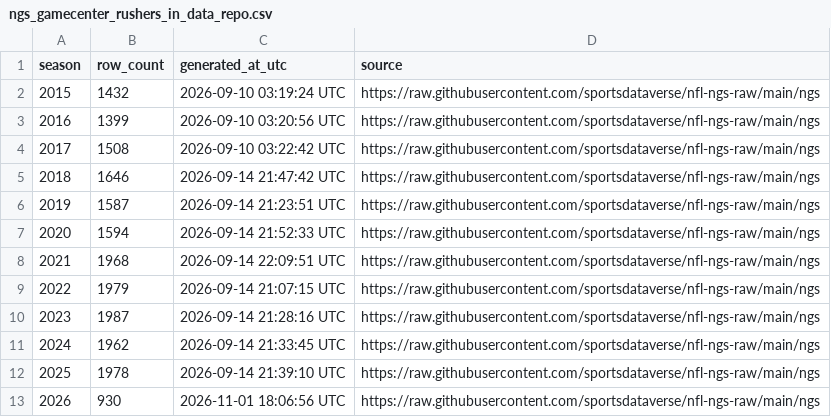
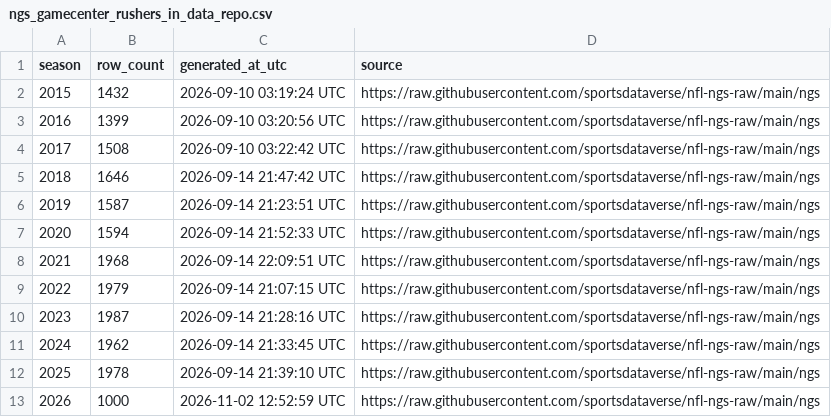
Before and after one commit to sportsdataverse/nfl-ngs-data, a CSV file: ngs/gamecenter_rushers/ngs_gamecenter_rushers_in_data_repo.csv, drawn as a sheet.

```diff
--- a/ngs/gamecenter_rushers/ngs_gamecenter_rushers_in_data_repo.csv
+++ b/ngs/gamecenter_rushers/ngs_gamecenter_rushers_in_data_repo.csv
@@ -12,2 +12,2 @@ season,row_count,generated_at_utc,source
 2025,1978,2026-09-14 21:39:10 UTC,https://raw.githubusercontent.com/sportsdataverse/nfl-ngs-raw/main/ngs
-2026,930,2026-11-01 18:06:56 UTC,https://raw.githubusercontent.com/sportsdataverse/nfl-ngs-raw/main/ngs
+2026,1000,2026-11-02 12:52:59 UTC,https://raw.githubusercontent.com/sportsdataverse/nfl-ngs-raw/main/ngs
```
Also changed, not shown: ngs/gamecenter_leaders/ngs_gamecenter_leaders_in_data_repo.csv, ngs/gamecenter_pass_rushers/ngs_gamecenter_pass_rushers_in_data_repo.csv, 40 other files.
